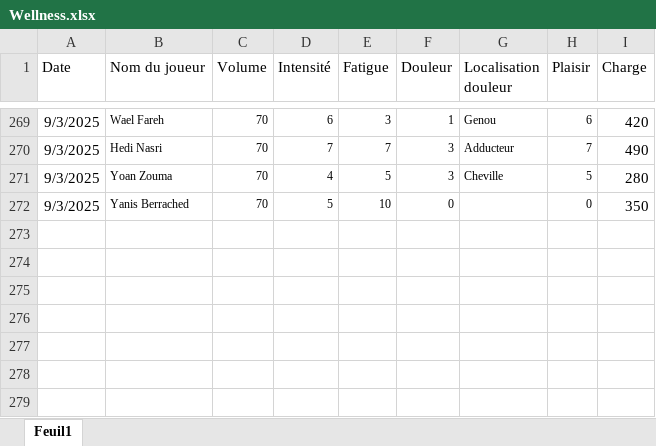
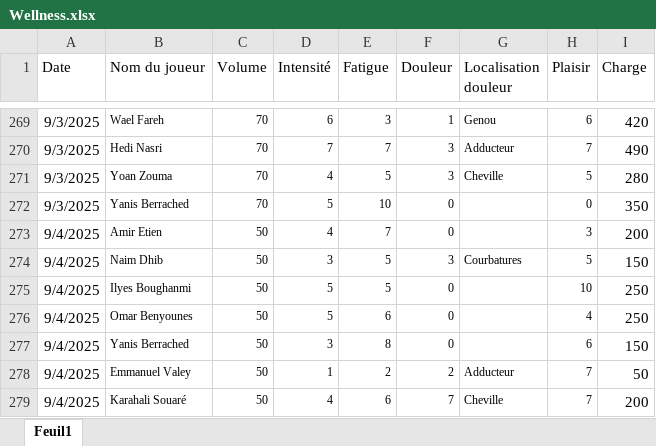
Before and after one commit to Chris15100/lld-app, an Excel workbook: data/Wellness.xlsx, sheet Feuil1, drawn as a sheet; only a part is shown, gaps mark what is left out; values as stored, in another font and other column widths than the file's, no borders; conditional formats not drawn; the diff names each change by its address in the sheet, - before the commit and + after, or states it on an @@ line.

```diff
--- a/data/Wellness.xlsx (sheet Feuil1)
+++ b/data/Wellness.xlsx (sheet Feuil1)
+row 273: 9/4/2025 | Amir Etien | 50 | 4 | 7 | 0 |  | 3 | 200
+row 274: 9/4/2025 | Naim Dhib | 50 | 3 | 5 | 3 | Courbatures | 5 | 150
+row 275: 9/4/2025 | Ilyes Boughanmi | 50 | 5 | 5 | 0 |  | 10 | 250
+row 276: 9/4/2025 | Omar Benyounes | 50 | 5 | 6 | 0 |  | 4 | 250
+row 277: 9/4/2025 | Yanis Berrached | 50 | 3 | 8 | 0 |  | 6 | 150
+row 278: 9/4/2025 | Emmanuel Valey | 50 | 1 | 2 | 2 | Adducteur | 7 | 50
+row 279: 9/4/2025 | Karahali Souaré | 50 | 4 | 6 | 7 | Cheville | 7 | 200
```
Also changed, not shown: data/DonneesGPSPropres.xlsx, data/Poids-Masse grasse.xlsx.
